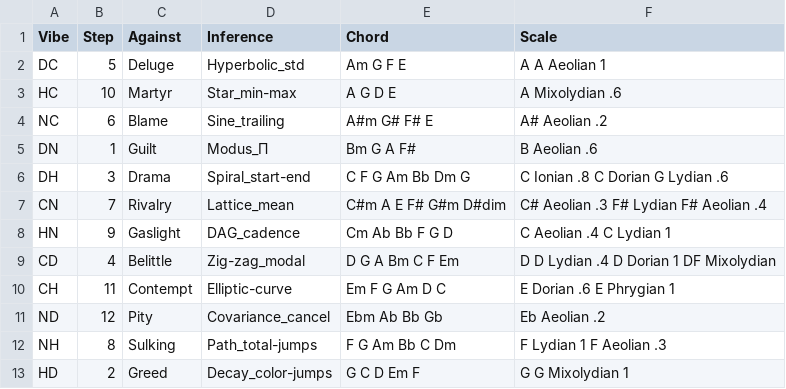
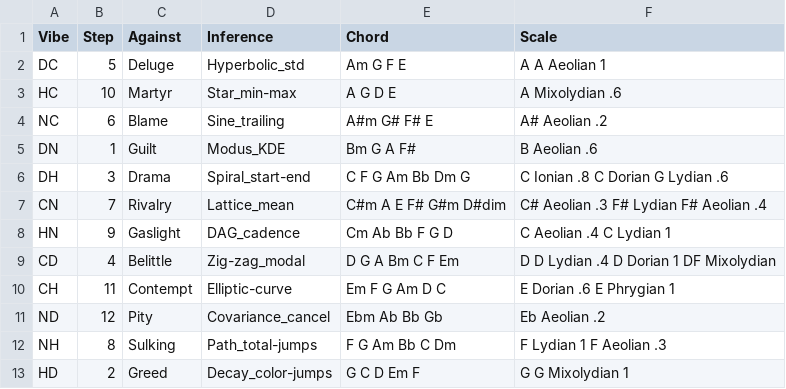
Before and after one commit to brageon/score, a CSV file: tensor.csv, drawn as a sheet.

Commit message:
DKDE

```diff
--- a/tensor.csv
+++ b/tensor.csv
@@ -4,3 +4,3 @@ HC,10,Martyr,Star_min-max,A G D E,A Mixolydian .6
 NC,6,Blame,Sine_trailing,A#m G# F# E,A# Aeolian .2
-DN,1,Guilt,Modus_Π,Bm G A F#,B Aeolian .6
+DN,1,Guilt,Modus_KDE,Bm G A F#,B Aeolian .6
 DH,3,Drama,Spiral_start-end,C F G Am Bb Dm G,C Ionian .8 C Dorian G Lydian .6
```
